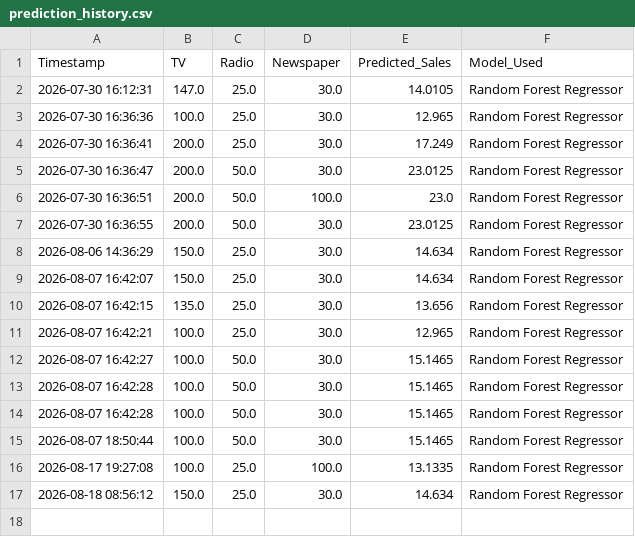
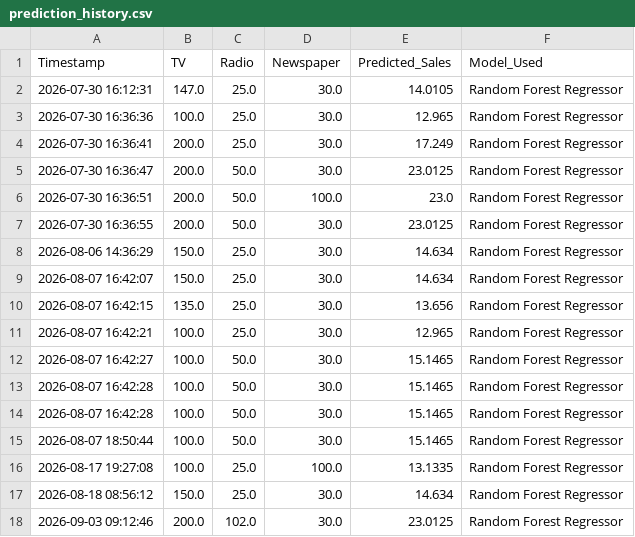
Before and after one commit to Harshsaini0214/CODEVEDX, a CSV file: Task 4-Sales-Prediction/reports/prediction_history.csv, drawn as a sheet; the diff names each change by its address in the sheet, - before the commit and + after, or states it on an @@ line.

Commit message:
Task 4

```diff
--- a/Task 4-Sales-Prediction/reports/prediction_history.csv
+++ b/Task 4-Sales-Prediction/reports/prediction_history.csv
+row 18: 2026-09-03 09:12:46 | 200.0 | 102.0 | 30.0 | 23.0125 | Random Forest Regressor
```
Also changed, not shown: 1 other file.
